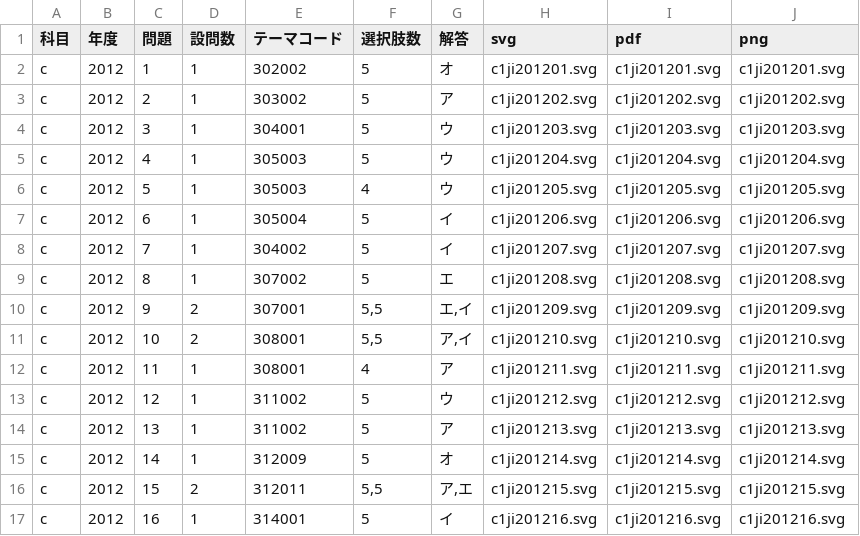
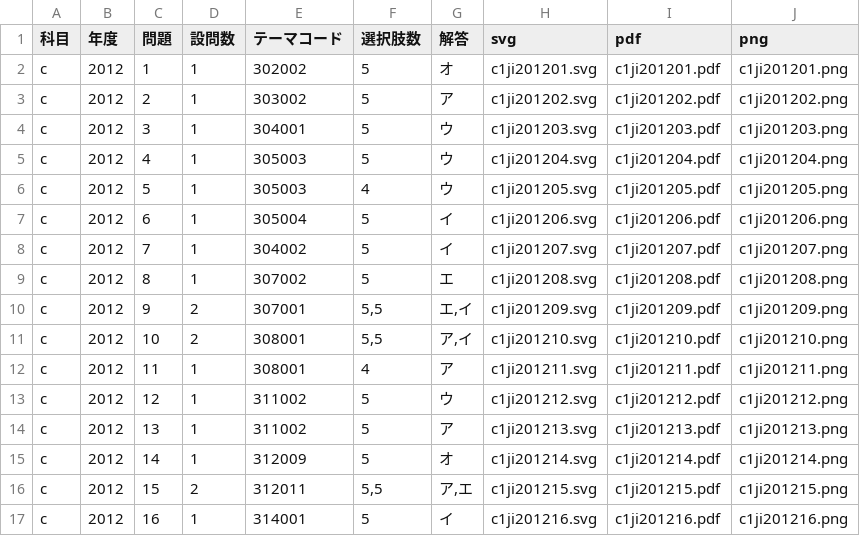
Before and after one commit to adeonhy/smec-kakomon, a CSV file: db/c1ji2012.csv, drawn as a sheet; only a part is shown; the diff covers the shown part only.

```diff
--- a/db/c1ji2012.csv
+++ b/db/c1ji2012.csv
@@ -1,17 +1,17 @@
 科目,年度,問題,設問数,テーマコード,選択肢数,解答,svg,pdf,png
-c,2012,1,1,302002,5,オ,c1ji201201.svg,c1ji201201.svg,c1ji201201.svg
-c,2012,2,1,303002,5,ア,c1ji201202.svg,c1ji201202.svg,c1ji201202.svg
-c,2012,3,1,304001,5,ウ,c1ji201203.svg,c1ji201203.svg,c1ji201203.svg
-c,2012,4,1,305003,5,ウ,c1ji201204.svg,c1ji201204.svg,c1ji201204.svg
-c,2012,5,1,305003,4,ウ,c1ji201205.svg,c1ji201205.svg,c1ji201205.svg
-c,2012,6,1,305004,5,イ,c1ji201206.svg,c1ji201206.svg,c1ji201206.svg
-c,2012,7,1,304002,5,イ,c1ji201207.svg,c1ji201207.svg,c1ji201207.svg
-c,2012,8,1,307002,5,エ,c1ji201208.svg,c1ji201208.svg,c1ji201208.svg
-c,2012,9,2,307001,"5,5","エ,イ",c1ji201209.svg,c1ji201209.svg,c1ji201209.svg
-c,2012,10,2,308001,"5,5","ア,イ",c1ji201210.svg,c1ji201210.svg,c1ji201210.svg
-c,2012,11,1,308001,4,ア,c1ji201211.svg,c1ji201211.svg,c1ji201211.svg
-c,2012,12,1,311002,5,ウ,c1ji201212.svg,c1ji201212.svg,c1ji201212.svg
-c,2012,13,1,311002,5,ア,c1ji201213.svg,c1ji201213.svg,c1ji201213.svg
-c,2012,14,1,312009,5,オ,c1ji201214.svg,c1ji201214.svg,c1ji201214.svg
-c,2012,15,2,312011,"5,5","ア,エ",c1ji201215.svg,c1ji201215.svg,c1ji201215.svg
-c,2012,16,1,314001,5,イ,c1ji201216.svg,c1ji201216.svg,c1ji201216.svg
+c,2012,1,1,302002,5,オ,c1ji201201.svg,c1ji201201.pdf,c1ji201201.png
+c,2012,2,1,303002,5,ア,c1ji201202.svg,c1ji201202.pdf,c1ji201202.png
+c,2012,3,1,304001,5,ウ,c1ji201203.svg,c1ji201203.pdf,c1ji201203.png
+c,2012,4,1,305003,5,ウ,c1ji201204.svg,c1ji201204.pdf,c1ji201204.png
+c,2012,5,1,305003,4,ウ,c1ji201205.svg,c1ji201205.pdf,c1ji201205.png
+c,2012,6,1,305004,5,イ,c1ji201206.svg,c1ji201206.pdf,c1ji201206.png
+c,2012,7,1,304002,5,イ,c1ji201207.svg,c1ji201207.pdf,c1ji201207.png
+c,2012,8,1,307002,5,エ,c1ji201208.svg,c1ji201208.pdf,c1ji201208.png
+c,2012,9,2,307001,"5,5","エ,イ",c1ji201209.svg,c1ji201209.pdf,c1ji201209.png
+c,2012,10,2,308001,"5,5","ア,イ",c1ji201210.svg,c1ji201210.pdf,c1ji201210.png
+c,2012,11,1,308001,4,ア,c1ji201211.svg,c1ji201211.pdf,c1ji201211.png
+c,2012,12,1,311002,5,ウ,c1ji201212.svg,c1ji201212.pdf,c1ji201212.png
+c,2012,13,1,311002,5,ア,c1ji201213.svg,c1ji201213.pdf,c1ji201213.png
+c,2012,14,1,312009,5,オ,c1ji201214.svg,c1ji201214.pdf,c1ji201214.png
+c,2012,15,2,312011,"5,5","ア,エ",c1ji201215.svg,c1ji201215.pdf,c1ji201215.png
+c,2012,16,1,314001,5,イ,c1ji201216.svg,c1ji201216.pdf,c1ji201216.png
```
Also changed, not shown: 34 edited cells elsewhere in this file, db/a1ji2012.csv, db/b1ji2010.csv, 2 other files.
